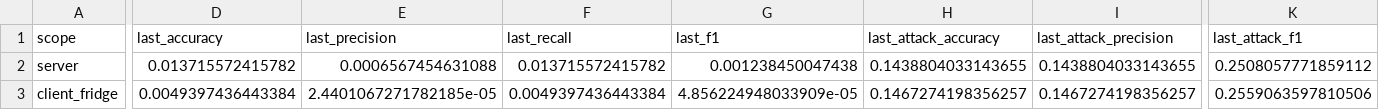
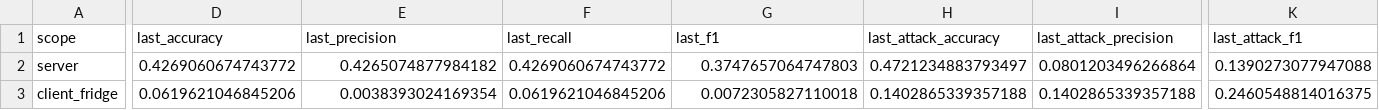
Before and after one commit to jbofficial2003/Capstone, a CSV file: results/summary_report.csv, drawn as a sheet; only a part is shown, gaps mark what is left out; the diff covers the shown part only; the diff names each change by its address in the sheet, - before the commit and + after, or states it on an @@ line.

Commit message:
5 attack types

```diff
--- a/results/summary_report.csv
+++ b/results/summary_report.csv
-D2 (last_accuracy): 0.013715572415782
+D2 (last_accuracy): 0.4269060674743772
-E2 (last_precision): 0.0006567454631088
+E2 (last_precision): 0.4265074877984182
-F2 (last_recall): 0.013715572415782
+F2 (last_recall): 0.4269060674743772
-G2 (last_f1): 0.001238450047438
+G2 (last_f1): 0.3747657064747803
-H2 (last_attack_accuracy): 0.1438804033143655
+H2 (last_attack_accuracy): 0.4721234883793497
-I2 (last_attack_precision): 0.1438804033143655
+I2 (last_attack_precision): 0.0801203496266864
-K2 (last_attack_f1): 0.2508057771859112
+K2 (last_attack_f1): 0.1390273077947088
-D3 (last_accuracy): 0.0049397436443384
+D3 (last_accuracy): 0.0619621046845206
-E3 (last_precision): 2.4401067271782185e-05
+E3 (last_precision): 0.0038393024169354
-F3 (last_recall): 0.0049397436443384
+F3 (last_recall): 0.0619621046845206
-G3 (last_f1): 4.856224948033909e-05
+G3 (last_f1): 0.0072305827110018
-H3 (last_attack_accuracy): 0.1467274198356257
+H3 (last_attack_accuracy): 0.1402865339357188
-I3 (last_attack_precision): 0.1467274198356257
+I3 (last_attack_precision): 0.1402865339357188
-K3 (last_attack_f1): 0.2559063597810506
+K3 (last_attack_f1): 0.2460548814016375
```
Also changed, not shown: 136 edited cells elsewhere in this file, results/fridge_metrics.csv, results/garage_metrics.csv, 10 other files.
